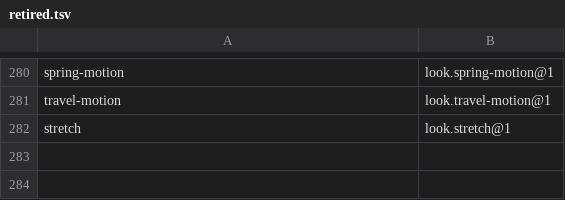
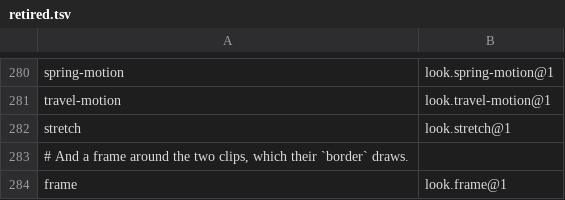
Before and after one commit to imjunseong958-droid/industrial-kerf, a TSV file: crates/foundation/kerf-model/src/retired.tsv, drawn as a sheet; only a part is shown, gaps mark what is left out; the diff names each change by its address in the sheet, - before the commit and + after, or states it on an @@ line.

```diff
--- a/crates/foundation/kerf-model/src/retired.tsv
+++ b/crates/foundation/kerf-model/src/retired.tsv
+row 283: # And a frame around the two clips, which their `border` draws.
+row 284: frame | look.frame@1
```
Also changed, not shown: crates/foundation/kerf-model/src/transitions.tsv, 14 other files.
